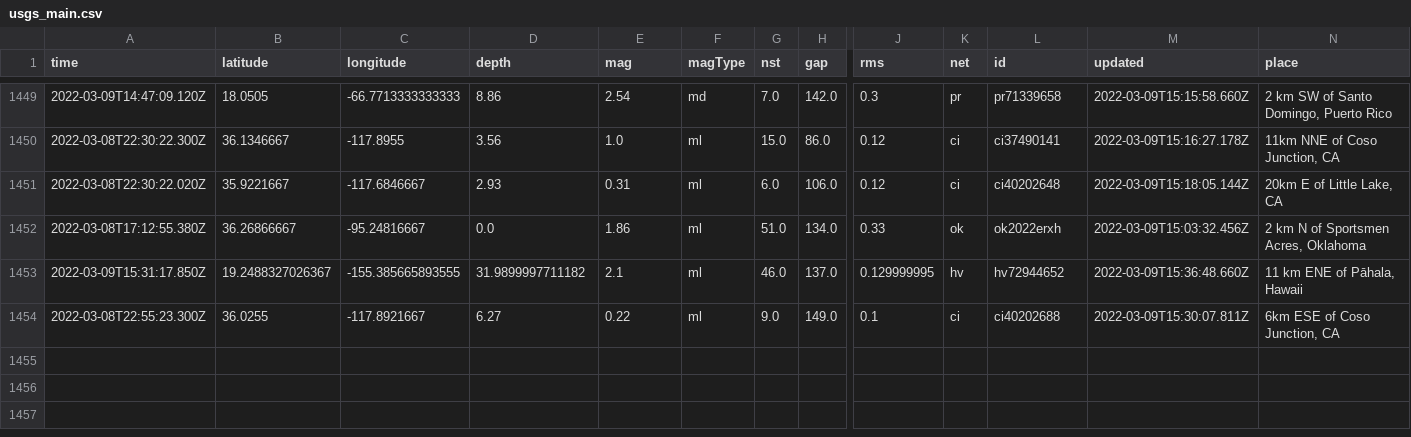
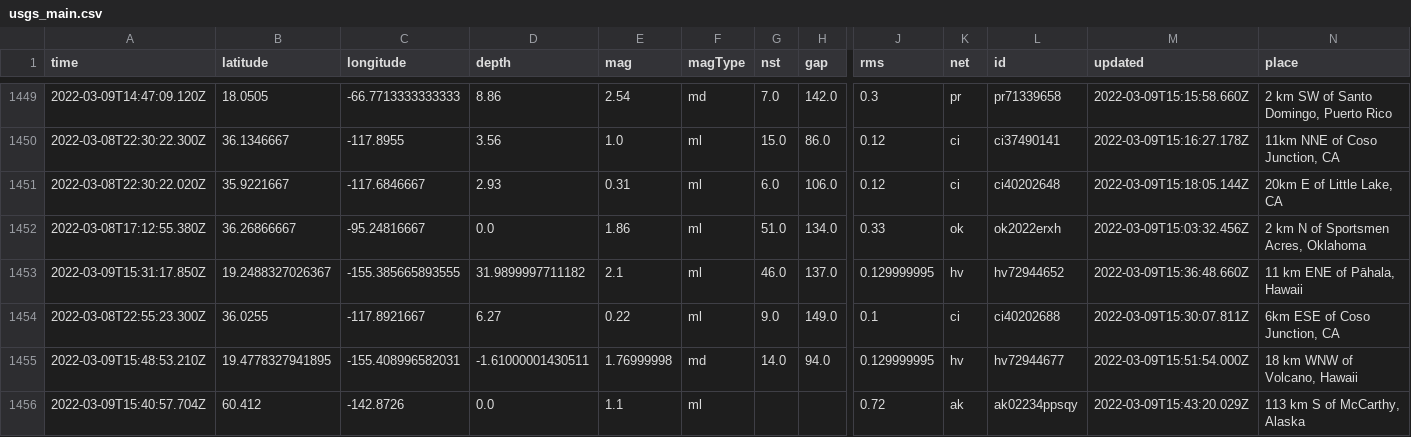
Before and after one commit to jakeneenan/nicar22-github-actions, a CSV file: usgs_main.csv, drawn as a sheet; only a part is shown, gaps mark what is left out; rows hold the shown columns only; the diff names each change by its address in the sheet, - before the commit and + after, or states it on an @@ line.

```diff
--- a/usgs_main.csv
+++ b/usgs_main.csv
+row 1455: 2022-03-09T15:48:53.210Z | 19.4778327941895 | -155.408996582031 | -1.61000001430511 | 1.76999998 | md | 14.0 | 94.0 | 0.129999995 | hv | hv72944677 | 2022-03-09T15:51:54.000Z | 18 km WNW of Volcano, Hawaii
+row 1456: 2022-03-09T15:40:57.704Z | 60.412 | -142.8726 | 0.0 | 1.1 | ml |  |  | 0.72 | ak | ak02234ppsqy | 2022-03-09T15:43:20.029Z | 113 km S of McCarthy, Alaska
```
